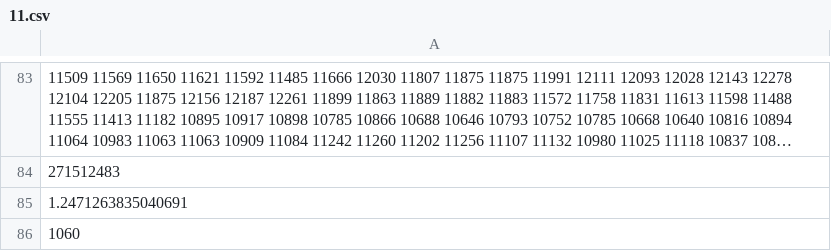
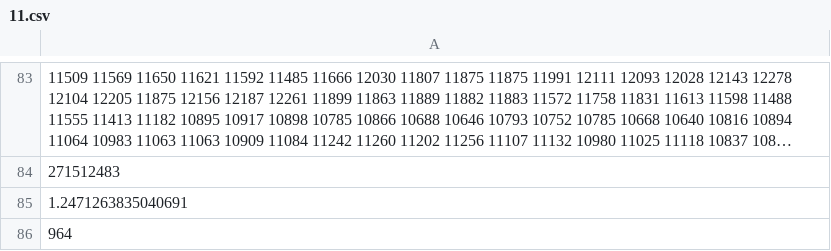
Before and after one commit to yukun-zou/Solution-Huawei-Sweden-Hackathon-2023, a CSV file: solutions/11.csv, drawn as a sheet; only a part is shown, gaps mark what is left out; long unchanged cells end in …; the diff names each change by its address in the sheet, - before the commit and + after, or states it on an @@ line.

```diff
--- a/solutions/11.csv
+++ b/solutions/11.csv
-A86: 1060
+A86: 964
```
Also changed, not shown: solutions/10.csv, solutions/16.csv, 18 other files.
